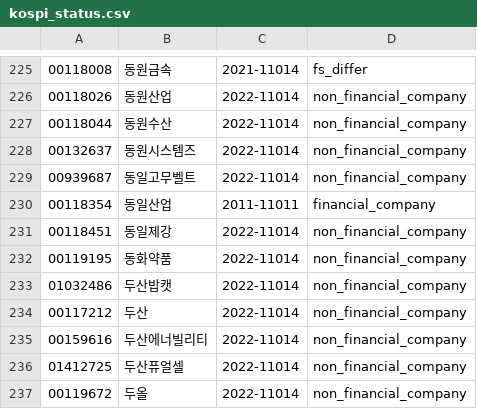
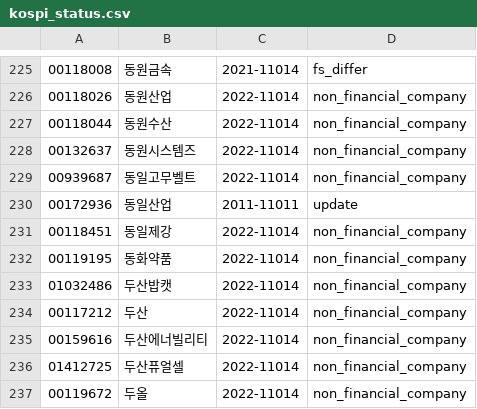
Before and after one commit to krkr5628/bacado, a CSV file: csv/list/kospi_status.csv, drawn as a sheet; only a part is shown, gaps mark what is left out.

```diff
--- a/csv/list/kospi_status.csv
+++ b/csv/list/kospi_status.csv
@@ -229,3 +229,3 @@
 00939687,동일고무벨트,2022-11014,non_financial_company
-00118354,동일산업,2011-11011,financial_company
+00172936,동일산업,2011-11011,update
 00118451,동일제강,2022-11014,non_financial_company
```
Also changed, not shown: csv/list/kosdak_status.csv, csv/list/kosdak_update_list.csv, 1 other file.
